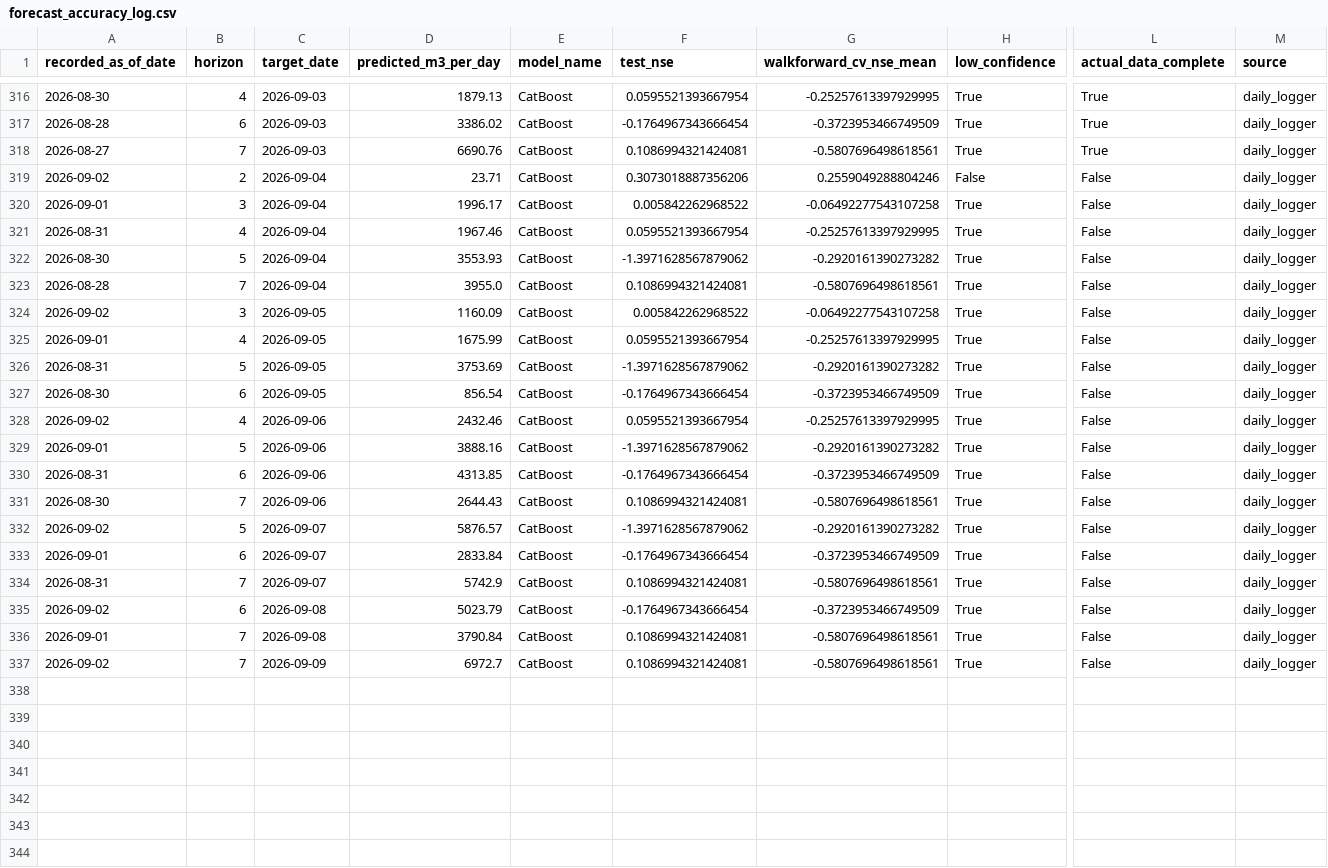
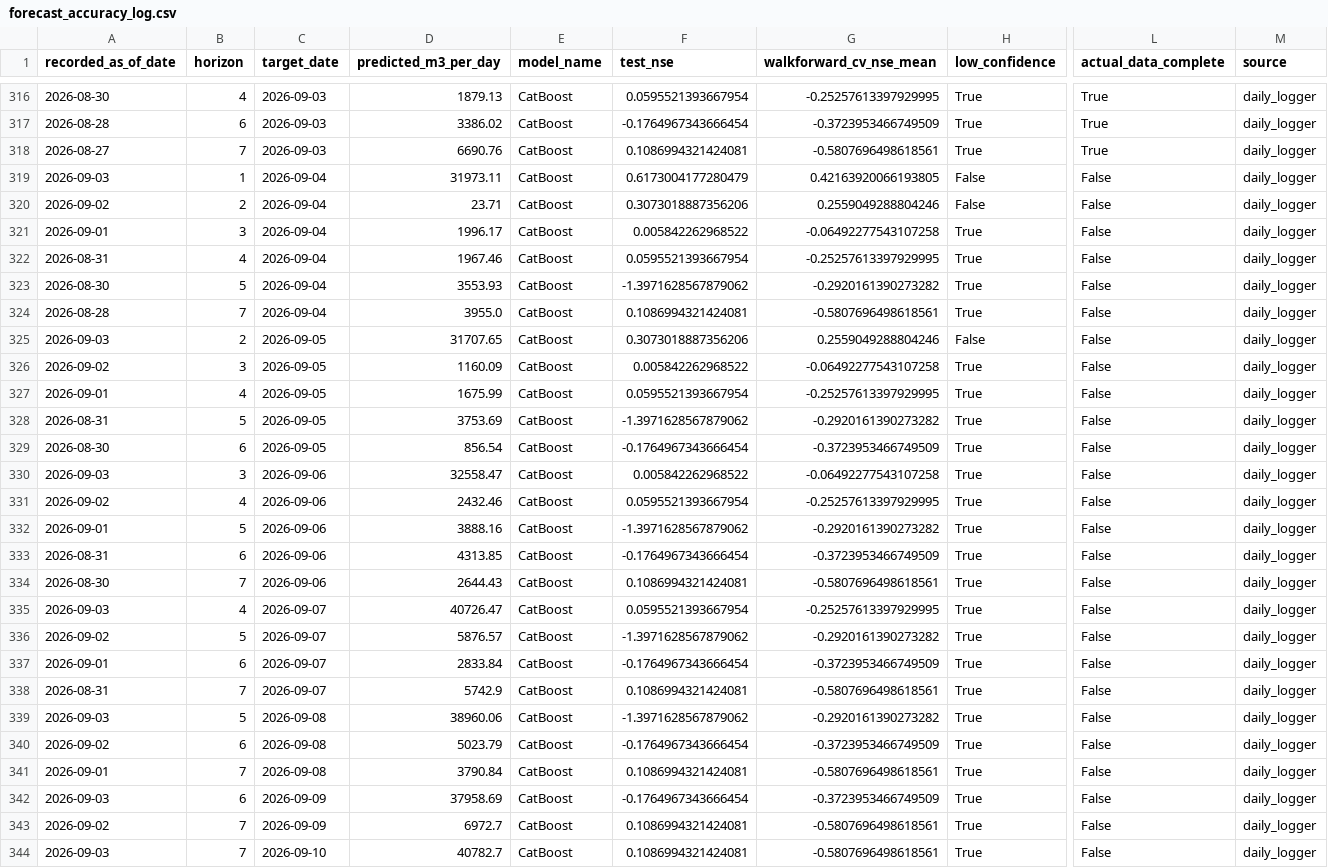
Before and after one commit to mpdox30/maenarua-water-web, a CSV file: 01_data/forecasting_results/Reservoir_inflow/forecast_accuracy_log.csv, drawn as a sheet; only a part is shown, gaps mark what is left out; rows hold the shown columns only; the diff names each change by its address in the sheet, - before the commit and + after, or states it on an @@ line.

Commit message:
Auto-update: monitoring.json + inflow_6h_display.json + forecast_accuracy_log.csv Fri 09/04/2026  8:47:19.55

```diff
--- a/01_data/forecasting_results/Reservoir_inflow/forecast_accuracy_log.csv
+++ b/01_data/forecasting_results/Reservoir_inflow/forecast_accuracy_log.csv
+row 319: 2026-09-03 | 1 | 2026-09-04 | 31973.11 | CatBoost | 0.6173004177280479 | 0.42163920066193805 | False | False | daily_logger
+row 325: 2026-09-03 | 2 | 2026-09-05 | 31707.65 | CatBoost | 0.3073018887356206 | 0.2559049288804246 | False | False | daily_logger
+row 330: 2026-09-03 | 3 | 2026-09-06 | 32558.47 | CatBoost | 0.005842262968522 | -0.06492277543107258 | True | False | daily_logger
+row 335: 2026-09-03 | 4 | 2026-09-07 | 40726.47 | CatBoost | 0.0595521393667954 | -0.25257613397929995 | True | False | daily_logger
+row 339: 2026-09-03 | 5 | 2026-09-08 | 38960.06 | CatBoost | -1.3971628567879062 | -0.2920161390273282 | True | False | daily_logger
+row 342: 2026-09-03 | 6 | 2026-09-09 | 37958.69 | CatBoost | -0.1764967343666454 | -0.3723953466749509 | True | False | daily_logger
+row 344: 2026-09-03 | 7 | 2026-09-10 | 40782.7 | CatBoost | 0.1086994321424081 | -0.5807696498618561 | True | False | daily_logger
```
Also changed, not shown: 03_website/assets/data/forecast_accuracy_log.csv, 2 other files.
